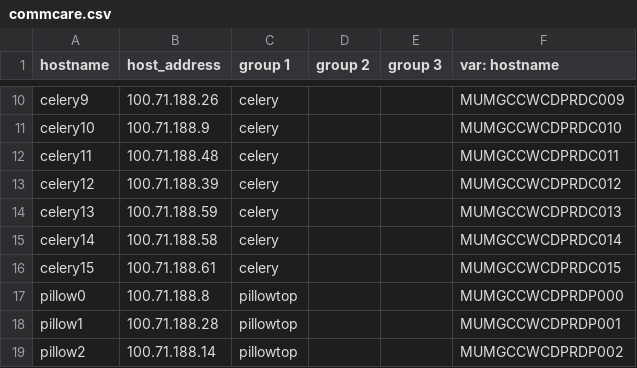
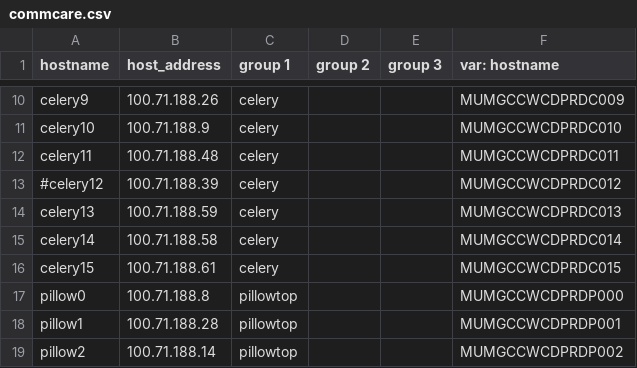
Before and after one commit to dimagi/commcare-cloud, a CSV file: environments/icds-cas/inventory/commcare.csv, drawn as a sheet; only a part is shown, gaps mark what is left out.

Commit message:
remove celery12 as, there seems to be some problem

```diff
--- a/environments/icds-cas/inventory/commcare.csv
+++ b/environments/icds-cas/inventory/commcare.csv
@@ -12,3 +12,3 @@ celery10,100.71.188.9,celery,,,MUMGCCWCDPRDC010
 celery11,100.71.188.48,celery,,,MUMGCCWCDPRDC011
-celery12,100.71.188.39,celery,,,MUMGCCWCDPRDC012
+#celery12,100.71.188.39,celery,,,MUMGCCWCDPRDC012
 celery13,100.71.188.59,celery,,,MUMGCCWCDPRDC013
```
Also changed, not shown: 1 other file.
